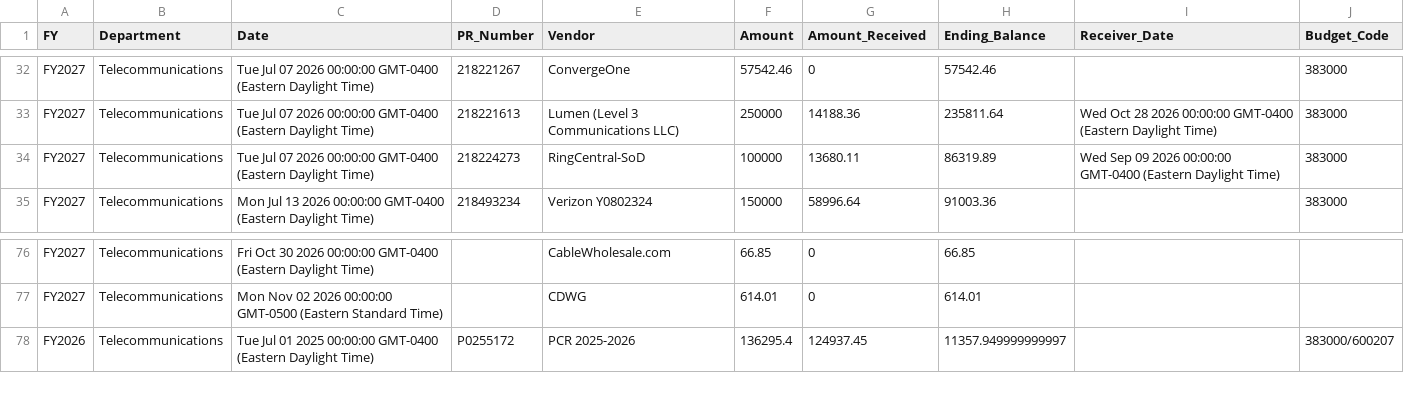
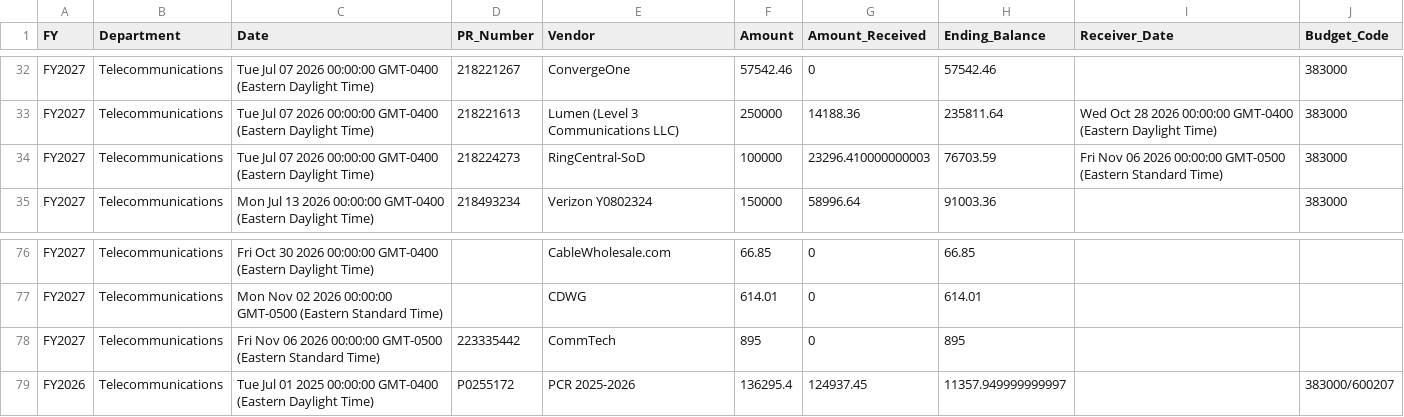
Before and after one commit to Tejesh18/vcu-finance-dashboard, a CSV file: data/telecom_pos_clean.csv, drawn as a sheet; only a part is shown, gaps mark what is left out.

Commit message:
Automated data refresh: telecom_pos_clean.csv

```diff
--- a/data/telecom_pos_clean.csv
+++ b/data/telecom_pos_clean.csv
@@ -33,3 +33,3 @@ FY2027,Telecommunications,Tue Jul 07 2026 00:00:00 GMT-0400 (Eastern Daylight Ti
 FY2027,Telecommunications,Tue Jul 07 2026 00:00:00 GMT-0400 (Eastern Daylight Time),218221613,Lumen (Level 3 Communications LLC),250000,14188.36,235811.64,Wed Oct 28 2026 00:00:00 GMT-0400 (Eastern Daylight Time),383000
-FY2027,Telecommunications,Tue Jul 07 2026 00:00:00 GMT-0400 (Eastern Daylight Time),218224273,RingCentral-SoD,100000,13680.11,86319.89,Wed Sep 09 2026 00:00:00 GMT-0400 (Eastern Daylight Time),383000
+FY2027,Telecommunications,Tue Jul 07 2026 00:00:00 GMT-0400 (Eastern Daylight Time),218224273,RingCentral-SoD,100000,23296.410000000003,76703.59,Fri Nov 06 2026 00:00:00 GMT-0500 (Eastern Standard Time),383000
 FY2027,Telecommunications,Mon Jul 13 2026 00:00:00 GMT-0400 (Eastern Daylight Time),218493234,Verizon Y0802324,150000,58996.64,91003.36,,383000
@@ -77,2 +77,3 @@ FY2027,Telecommunications,Fri Oct 30 2026 00:00:00 GMT-0400 (Eastern Daylight Ti
 FY2027,Telecommunications,Mon Nov 02 2026 00:00:00 GMT-0500 (Eastern Standard Time),,CDWG,614.01,0,614.01,,
+FY2027,Telecommunications,Fri Nov 06 2026 00:00:00 GMT-0500 (Eastern Standard Time),223335442,CommTech,895,0,895,,
 FY2026,Telecommunications,Tue Jul 01 2025 00:00:00 GMT-0400 (Eastern Daylight Time),P0255172 ,PCR 2025-2026,136295.4,124937.45,11357.949999999997,,383000/600207
```
